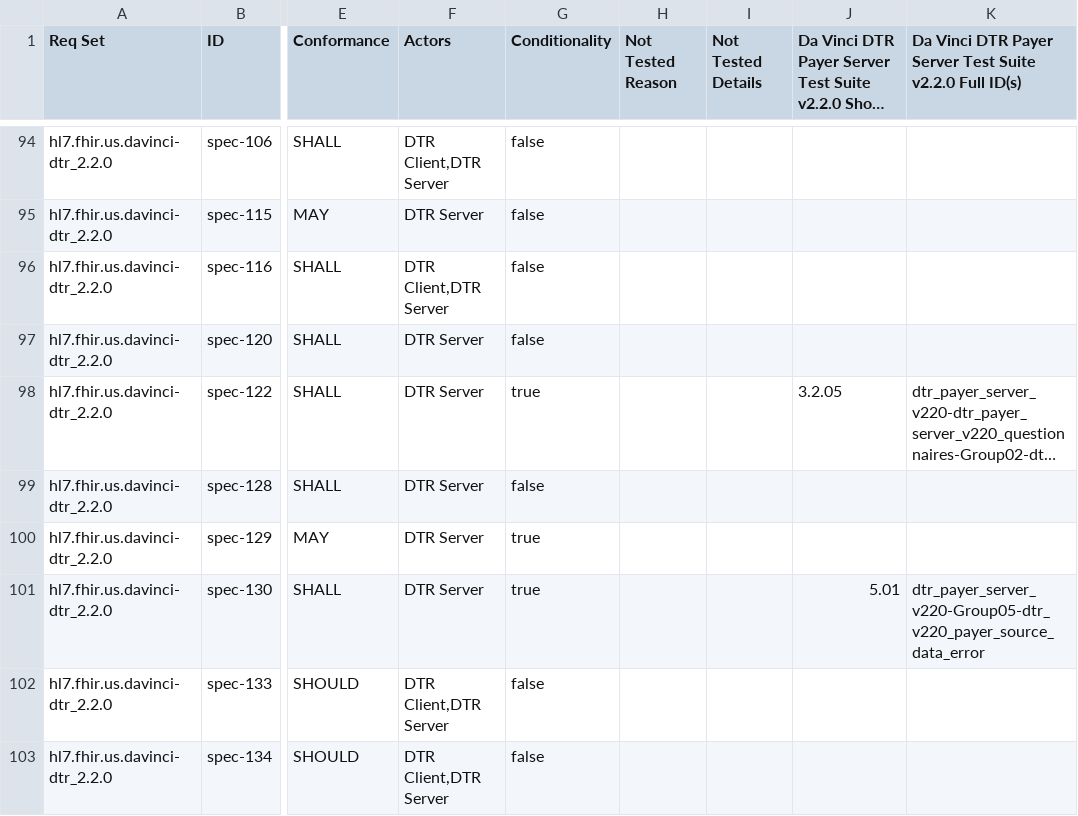
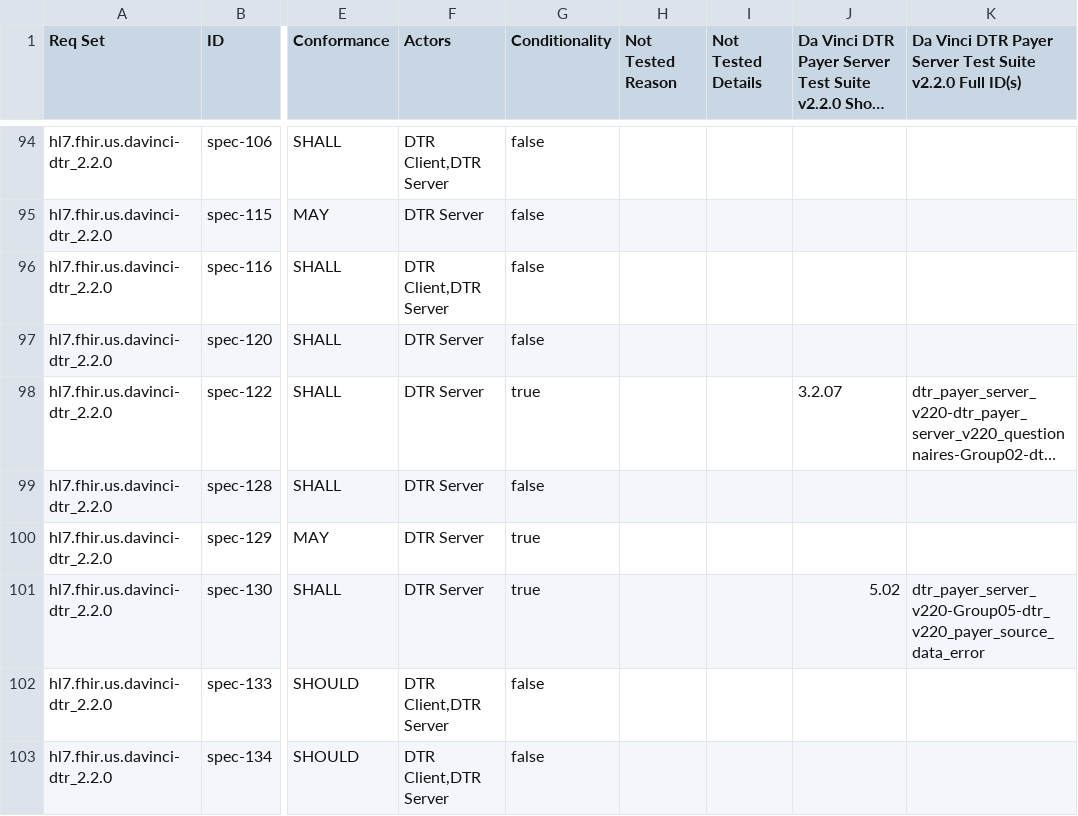
Before and after one commit to inferno-framework/davinci-dtr-test-kit, a CSV file: lib/davinci_dtr_test_kit/requirements/generated/dtr_payer_server_v220_requirements_coverage.csv, drawn as a sheet; only a part is shown, gaps mark what is left out; long unchanged cells end in …; the diff covers the shown part only; the diff names each change by its address in the sheet, - before the commit and + after, or states it on an @@ line.

```diff
--- a/lib/davinci_dtr_test_kit/requirements/generated/dtr_payer_server_v220_requirements_coverage.csv
+++ b/lib/davinci_dtr_test_kit/requirements/generated/dtr_payer_server_v220_requirements_coverage.csv
-J98: 3.2.05
+J98: 3.2.07
-J101: 5.01
+J101: 5.02
```
Also changed, not shown: 7 edited cells elsewhere in this file, 5 other files.
